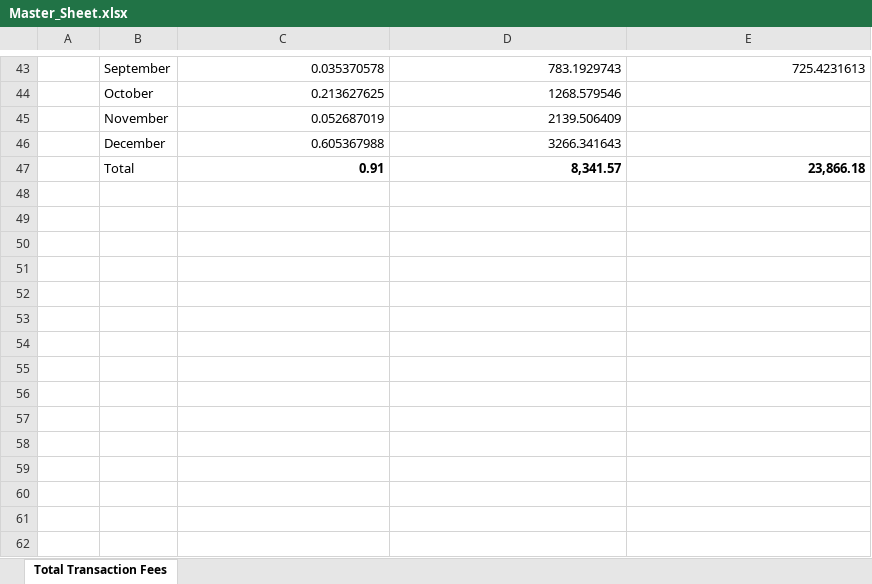
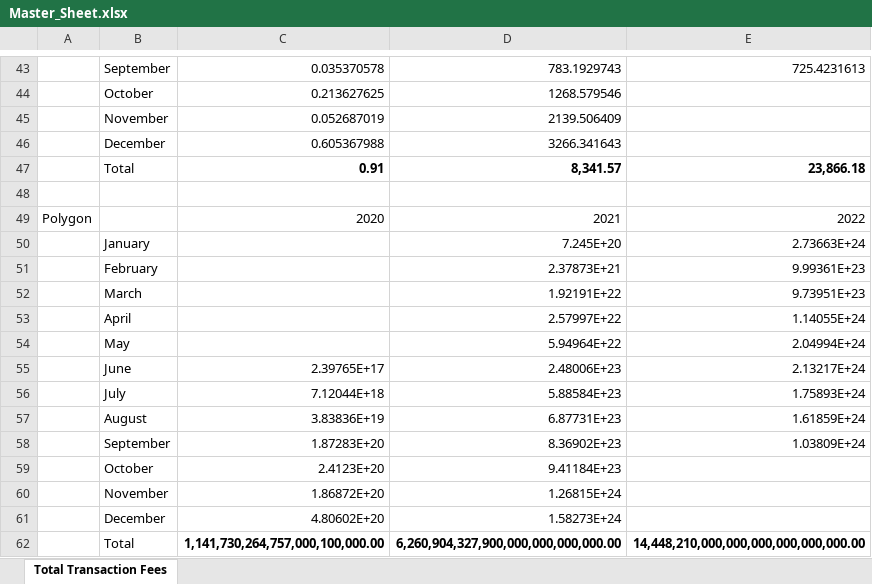
Before and after one commit to DylanPatterson0/Unifi-Research, an Excel workbook: Master_Sheet.xlsx, sheet Total Transaction Fees, drawn as a sheet; only a part is shown, gaps mark what is left out; values as stored, in another font and other column widths than the file's, no borders; the diff covers the shown part only; the diff names each change by its address in the sheet, - before the commit and + after, or states it on an @@ line.

```diff
--- a/Master_Sheet.xlsx (sheet Total Transaction Fees)
+++ b/Master_Sheet.xlsx (sheet Total Transaction Fees)
+row 48: (empty)
+row 49: Polygon |  | 2020 | 2021 | 2022
+row 50:  | January |  | 7.245E+20 | 2.73663E+24
+row 51:  | February |  | 2.37873E+21 | 9.99361E+23
+row 52:  | March |  | 1.92191E+22 | 9.73951E+23
+row 53:  | April |  | 2.57997E+22 | 1.14055E+24
+row 54:  | May |  | 5.94964E+22 | 2.04994E+24
+row 55:  | June | 2.39765E+17 | 2.48006E+23 | 2.13217E+24
+row 56:  | July | 7.12044E+18 | 5.88584E+23 | 1.75893E+24
+row 57:  | August | 3.83836E+19 | 6.87731E+23 | 1.61859E+24
+row 58:  | September | 1.87283E+20 | 8.36902E+23 | 1.03809E+24
+row 59:  | October | 2.4123E+20 | 9.41184E+23
+row 60:  | November | 1.86872E+20 | 1.26815E+24
+row 61:  | December | 4.80602E+20 | 1.58273E+24
+row 62:  | Total | 1,141,730,264,757,000,100,000.00 | 6,260,904,327,900,000,000,000,000.00 | 14,448,210,000,000,000,000,000,000.00
```
Also changed, not shown: 13 added rows and 13 removed rows elsewhere in this sheet, 3 other files.
